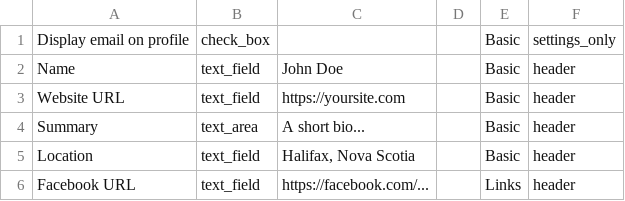
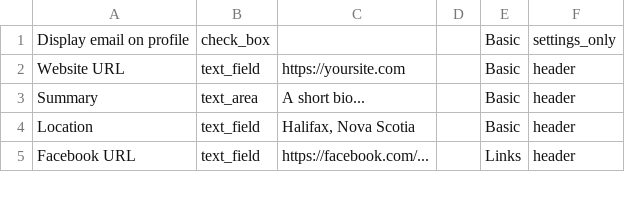
Before and after one commit to TechForce-Lyron0785/forem, a CSV file: lib/data/dev_profile_fields.csv, drawn as a sheet; only a part is shown; the diff names each change by its address in the sheet, - before the commit and + after, or states it on an @@ line.

Commit message:
Drop profile columns from user (#10707)
* Prepare to drop profile columns from user

* Update code and factory

* Also remove unused constant

* Move validation from user to profile

* Remove Profiles::ExtractData service object

* Add more comments

* Simplify sameAs attribute generation

* Obey me machine, I am your master

* Fix condition order in guard clause

* Temporarily disable callback

* Fix specs

* Reduce usage of Profile#refresh_attributes!

* Remove leftover comment

* Handle social media links differently

* More spec fixes

* Fix specs for admin profile fields controller

* Fix specs after merge

* Fix remaining specs

* Update user show request spec

* Add comment for follow_hiring_tag

* Only save profile when user is valid

* Fix seeds.rb for profile fields

* Switch from before_save to after_save

* Undo unrelated formattin change

* Update spec/fixtures/files/profile_fields.csv

Co-authored-by: Molly Struve <mollylbs@gmail.com>

* Remove data update script and spec

* Fix spec

* Fix typo in comment

* Fix typo in comment

* Move article resave logic to service object

* Move profile field creation to before(:suite)

* Refactor error handling in Profiles::Update

* Fix Profiles::Update specs and refactor

* Temporarily disable spec

* Add ProfileValidator

* Clean up

* Move DB ready check into app/lib

* Refresh attributes after importing from CSV

* Fix specs

* Remove unused file

* A girl has no name. A profile neither.

* Fix specs

* Add responds_to? check

* Spec fix

* Add name to user fields in profile settings page

Co-authored-by: Molly Struve <mollylbs@gmail.com>

```diff
--- a/lib/data/dev_profile_fields.csv
+++ b/lib/data/dev_profile_fields.csv
-row 2: Name | text_field | John Doe |  | Basic | header
```
Also changed, not shown: 42 other files.
